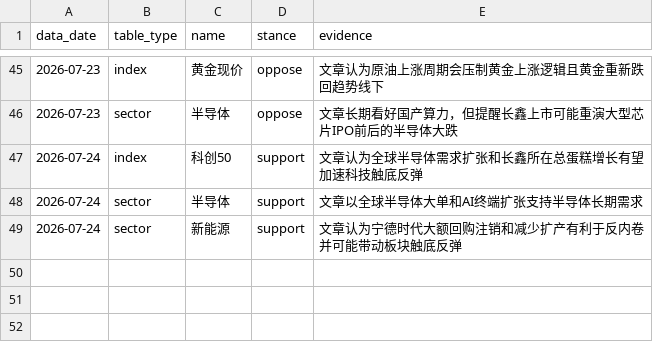
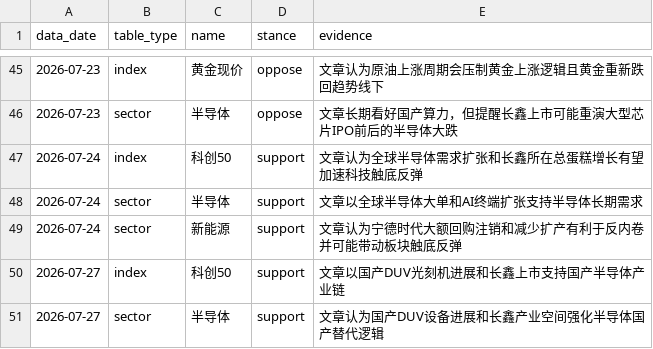
Before and after one commit to ubbcou/yupen-trend-radar, a CSV file: data/article-direction-stances.csv, drawn as a sheet; only a part is shown, gaps mark what is left out; the diff names each change by its address in the sheet, - before the commit and + after, or states it on an @@ line.

```diff
--- a/data/article-direction-stances.csv
+++ b/data/article-direction-stances.csv
+row 50: 2026-07-27 | index | 科创50 | support | 文章以国产DUV光刻机进展和长鑫上市支持国产半导体产业链
+row 51: 2026-07-27 | sector | 半导体 | support | 文章认为国产DUV设备进展和长鑫产业空间强化半导体国产替代逻辑
```
Also changed, not shown: data/direction-signals.csv, data/signal-episodes.csv, 11 other files.
